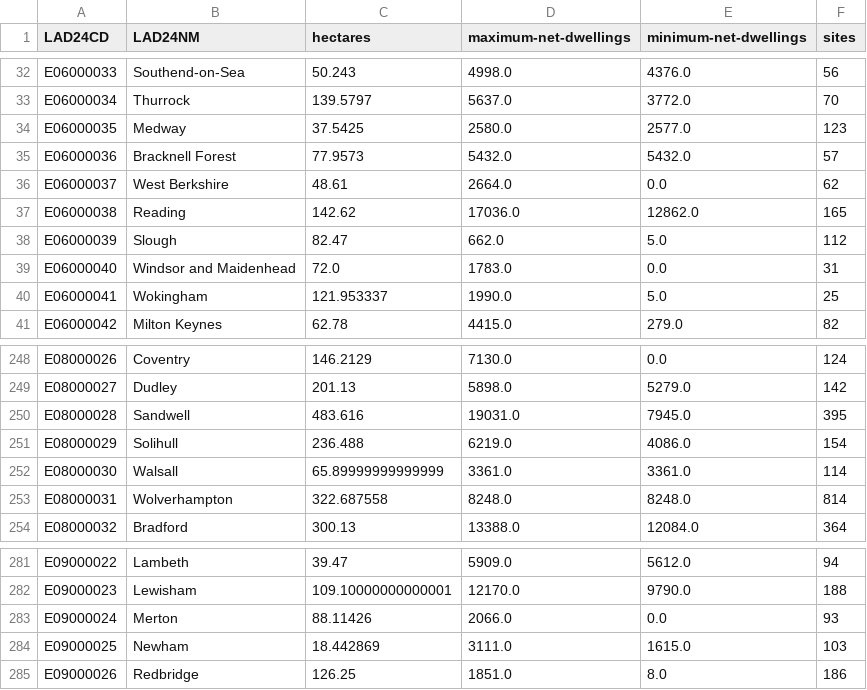
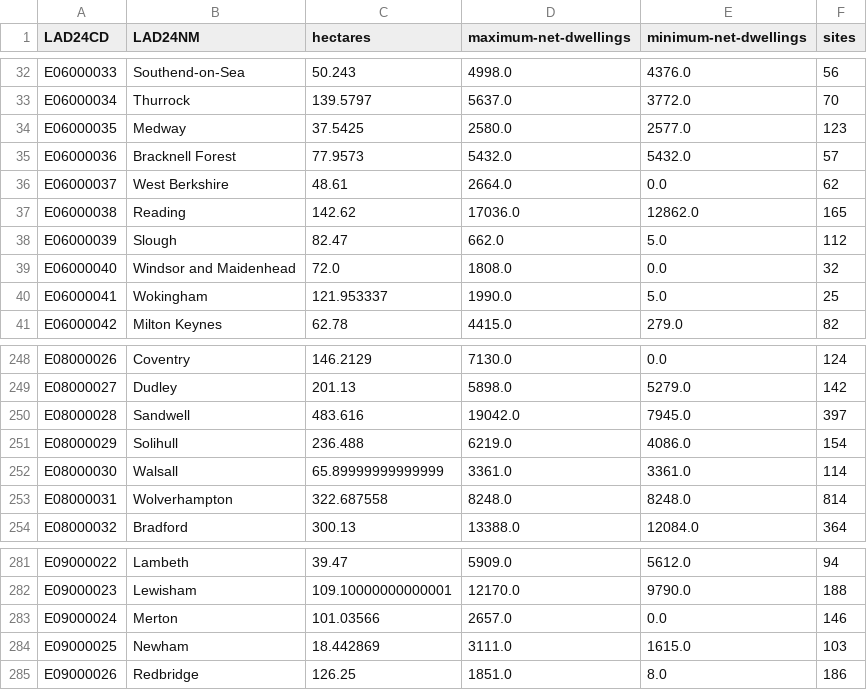
Before and after one commit to open-innovations/housing, a CSV file: data/brownfield/sites_by_local_authority.csv, drawn as a sheet; only a part is shown, gaps mark what is left out; the diff covers the shown part only.

```diff
--- a/data/brownfield/sites_by_local_authority.csv
+++ b/data/brownfield/sites_by_local_authority.csv
@@ -38,3 +38,3 @@ E06000038,Reading,142.62,17036.0,12862.0,165
 E06000039,Slough,82.47,662.0,5.0,112
-E06000040,Windsor and Maidenhead,72.0,1783.0,0.0,31
+E06000040,Windsor and Maidenhead,72.0,1808.0,0.0,32
 E06000041,Wokingham,121.953337,1990.0,5.0,25
@@ -249,3 +249,3 @@ E08000026,Coventry,146.2129,7130.0,0.0,124
 E08000027,Dudley,201.13,5898.0,5279.0,142
-E08000028,Sandwell,483.616,19031.0,7945.0,395
+E08000028,Sandwell,483.616,19042.0,7945.0,397
 E08000029,Solihull,236.488,6219.0,4086.0,154
@@ -282,3 +282,3 @@ E09000022,Lambeth,39.47,5909.0,5612.0,94
 E09000023,Lewisham,109.10000000000001,12170.0,9790.0,188
-E09000024,Merton,88.11426,2066.0,0.0,93
+E09000024,Merton,101.03566,2657.0,0.0,146
 E09000025,Newham,18.442869,3111.0,1615.0,103
```
Also changed, not shown: 18 edited cells elsewhere in this file, 1 other file.
